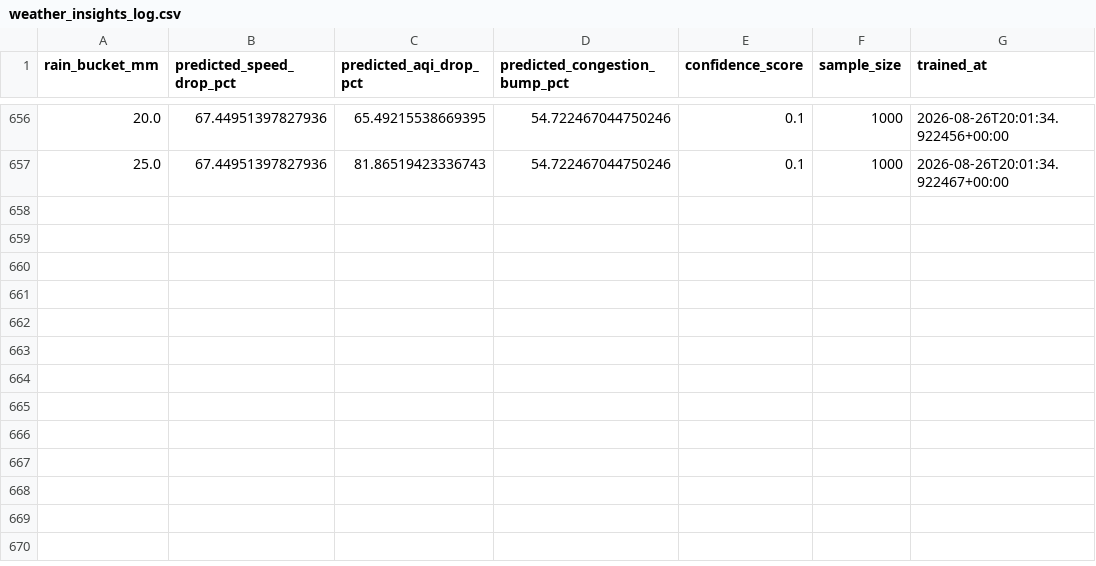
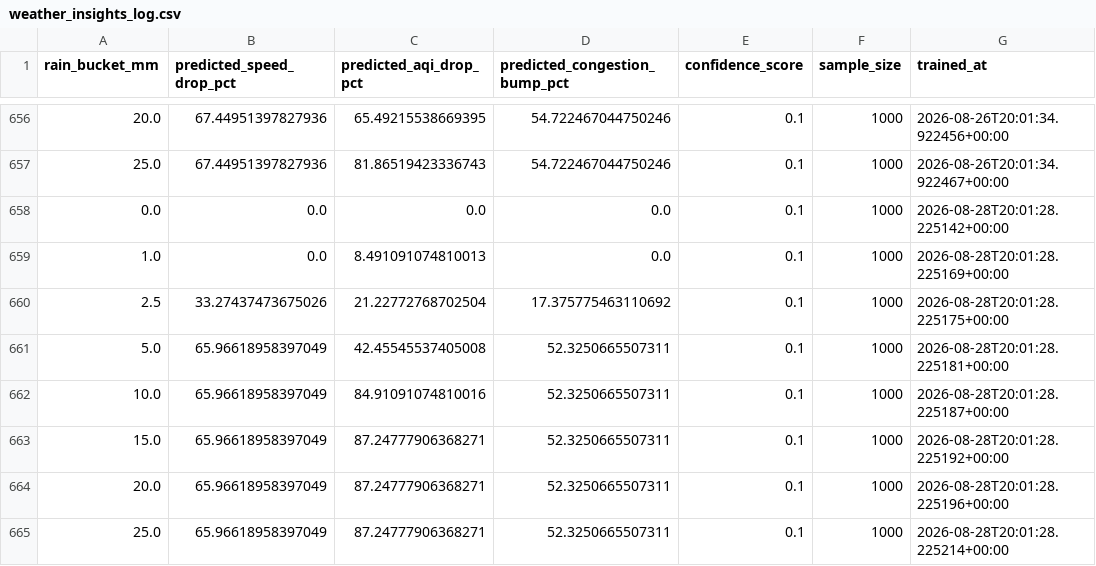
Before and after one commit to anmajharul/mirpur_traffic_pipeline, a CSV file: backend/reports/weather_insights_log.csv, drawn as a sheet; only a part is shown, gaps mark what is left out.

```diff
--- a/backend/reports/weather_insights_log.csv
+++ b/backend/reports/weather_insights_log.csv
@@ -657 +657,9 @@ rain_bucket_mm,predicted_speed_drop_pct,predicted_aqi_drop_pct,predicted_congest
 25.0,67.44951397827936,81.86519423336743,54.722467044750246,0.1,1000,2026-08-26T20:01:34.922467+00:00
+0.0,0.0,0.0,0.0,0.1,1000,2026-08-28T20:01:28.225142+00:00
+1.0,0.0,8.491091074810013,0.0,0.1,1000,2026-08-28T20:01:28.225169+00:00
+2.5,33.27437473675026,21.22772768702504,17.375775463110692,0.1,1000,2026-08-28T20:01:28.225175+00:00
+5.0,65.96618958397049,42.45545537405008,52.3250665507311,0.1,1000,2026-08-28T20:01:28.225181+00:00
+10.0,65.96618958397049,84.91091074810016,52.3250665507311,0.1,1000,2026-08-28T20:01:28.225187+00:00
+15.0,65.96618958397049,87.24777906368271,52.3250665507311,0.1,1000,2026-08-28T20:01:28.225192+00:00
+20.0,65.96618958397049,87.24777906368271,52.3250665507311,0.1,1000,2026-08-28T20:01:28.225196+00:00
+25.0,65.96618958397049,87.24777906368271,52.3250665507311,0.1,1000,2026-08-28T20:01:28.225214+00:00
```
